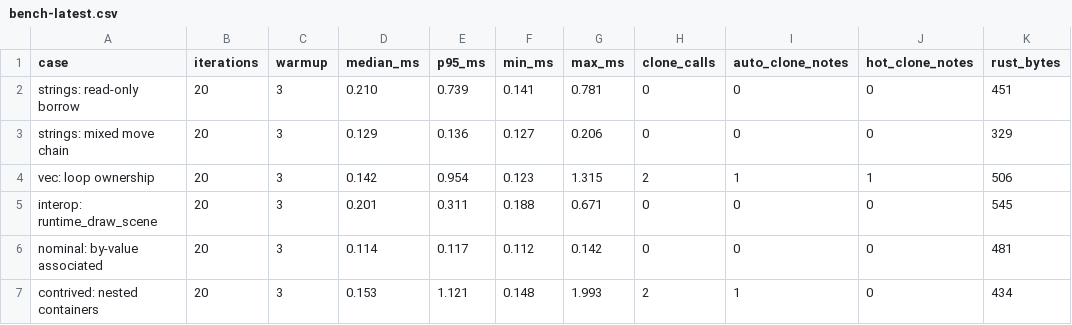
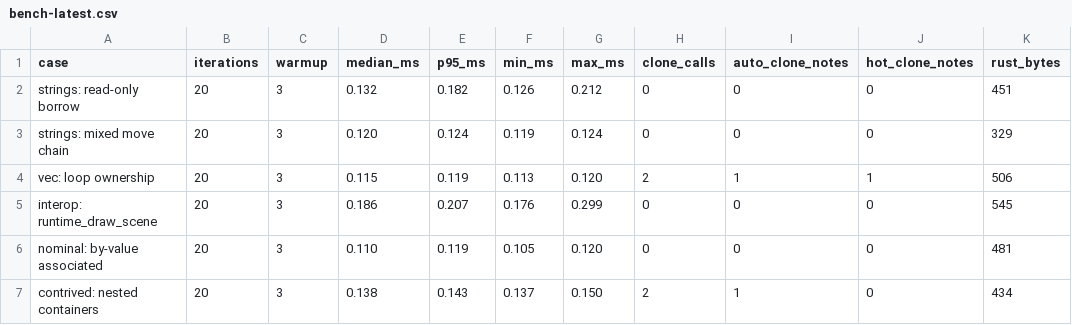
Before and after one commit to quichelang/elevate, a CSV file: docs/bench-latest.csv, drawn as a sheet.

```diff
--- a/docs/bench-latest.csv
+++ b/docs/bench-latest.csv
@@ -1,7 +1,7 @@
 case,iterations,warmup,median_ms,p95_ms,min_ms,max_ms,clone_calls,auto_clone_notes,hot_clone_notes,rust_bytes
-strings: read-only borrow,20,3,0.210,0.739,0.141,0.781,0,0,0,451
-strings: mixed move chain,20,3,0.129,0.136,0.127,0.206,0,0,0,329
-vec: loop ownership,20,3,0.142,0.954,0.123,1.315,2,1,1,506
-interop: runtime_draw_scene,20,3,0.201,0.311,0.188,0.671,0,0,0,545
-nominal: by-value associated,20,3,0.114,0.117,0.112,0.142,0,0,0,481
-contrived: nested containers,20,3,0.153,1.121,0.148,1.993,2,1,0,434
+strings: read-only borrow,20,3,0.132,0.182,0.126,0.212,0,0,0,451
+strings: mixed move chain,20,3,0.120,0.124,0.119,0.124,0,0,0,329
+vec: loop ownership,20,3,0.115,0.119,0.113,0.120,2,1,1,506
+interop: runtime_draw_scene,20,3,0.186,0.207,0.176,0.299,0,0,0,545
+nominal: by-value associated,20,3,0.110,0.119,0.105,0.120,0,0,0,481
+contrived: nested containers,20,3,0.138,0.143,0.137,0.150,2,1,0,434
```
Also changed, not shown: 8 other files.
